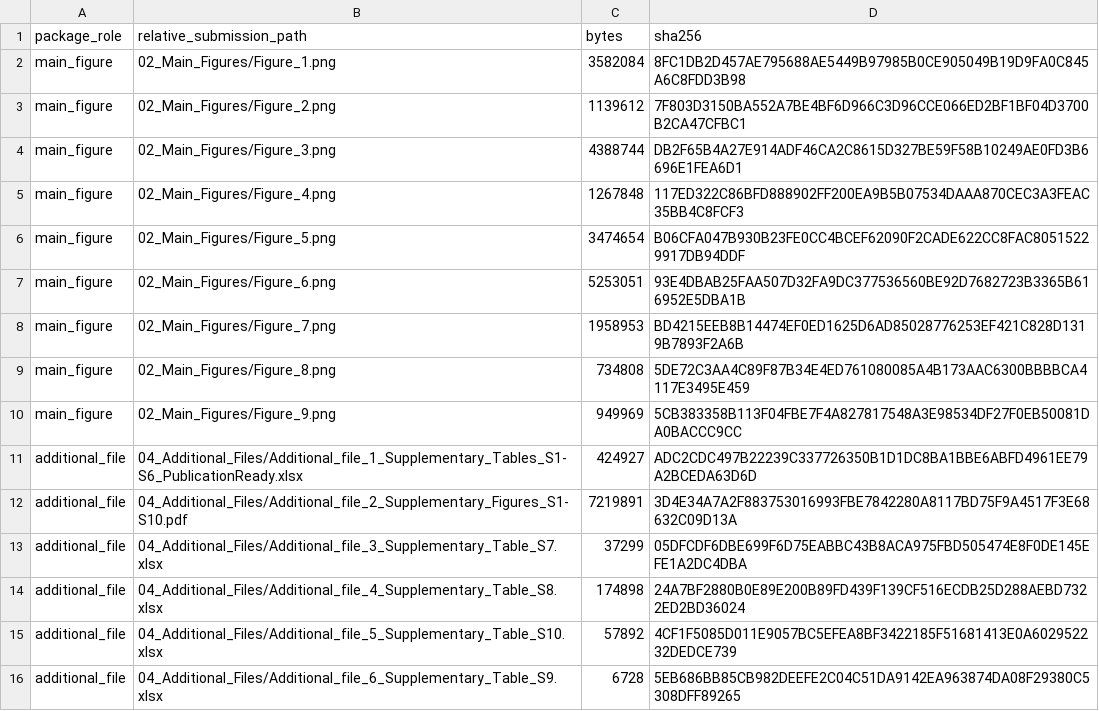
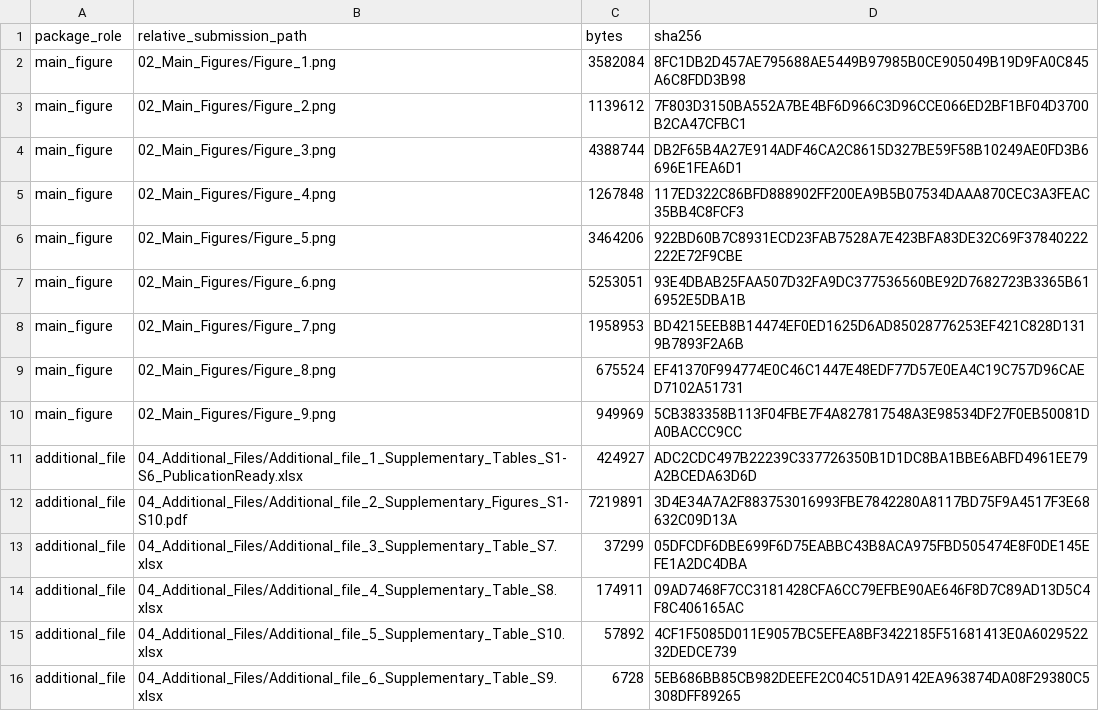
Before and after one commit to yuyi-wang-imu/aa-donor-recovery-perturbation, a TSV file: PUBLICATION_ASSET_CHECKSUMS.tsv, drawn as a sheet.

```diff
--- a/PUBLICATION_ASSET_CHECKSUMS.tsv
+++ b/PUBLICATION_ASSET_CHECKSUMS.tsv
@@ -5,6 +5,6 @@ main_figure	02_Main_Figures/Figure_3.png	4388744	DB2F65B4A27E914ADF46CA2C8615D32
 main_figure	02_Main_Figures/Figure_4.png	1267848	117ED322C86BFD888902FF200EA9B5B07534DAAA870CEC3A3FEAC35BB4C8FCF3
-main_figure	02_Main_Figures/Figure_5.png	3474654	B06CFA047B930B23FE0CC4BCEF62090F2CADE622CC8FAC80515229917DB94DDF
+main_figure	02_Main_Figures/Figure_5.png	3464206	922BD60B7C8931ECD23FAB7528A7E423BFA83DE32C69F37840222222E72F9CBE
 main_figure	02_Main_Figures/Figure_6.png	5253051	93E4DBAB25FAA507D32FA9DC377536560BE92D7682723B3365B616952E5DBA1B
 main_figure	02_Main_Figures/Figure_7.png	1958953	BD4215EEB8B14474EF0ED1625D6AD85028776253EF421C828D1319B7893F2A6B
-main_figure	02_Main_Figures/Figure_8.png	734808	5DE72C3AA4C89F87B34E4ED761080085A4B173AAC6300BBBBCA4117E3495E459
+main_figure	02_Main_Figures/Figure_8.png	675524	EF41370F994774E0C46C1447E48EDF77D57E0EA4C19C757D96CAED7102A51731
 main_figure	02_Main_Figures/Figure_9.png	949969	5CB383358B113F04FBE7F4A827817548A3E98534DF27F0EB50081DA0BACCC9CC
@@ -13,3 +13,3 @@ additional_file	04_Additional_Files/Additional_file_2_Supplementary_Figures_S1-S
 additional_file	04_Additional_Files/Additional_file_3_Supplementary_Table_S7.xlsx	37299	05DFCDF6DBE699F6D75EABBC43B8ACA975FBD505474E8F0DE145EFE1A2DC4DBA
-additional_file	04_Additional_Files/Additional_file_4_Supplementary_Table_S8.xlsx	174898	24A7BF2880B0E89E200B89FD439F139CF516ECDB25D288AEBD7322ED2BD36024
+additional_file	04_Additional_Files/Additional_file_4_Supplementary_Table_S8.xlsx	174911	09AD7468F7CC3181428CFA6CC79EFBE90AE646F8D7C89AD13D5C4F8C406165AC
 additional_file	04_Additional_Files/Additional_file_5_Supplementary_Table_S10.xlsx	57892	4CF1F5085D011E9057BC5EFEA8BF3422185F51681413E0A602952232DEDCE739
```
Also changed, not shown: MANIFEST.tsv, 6 other files.
